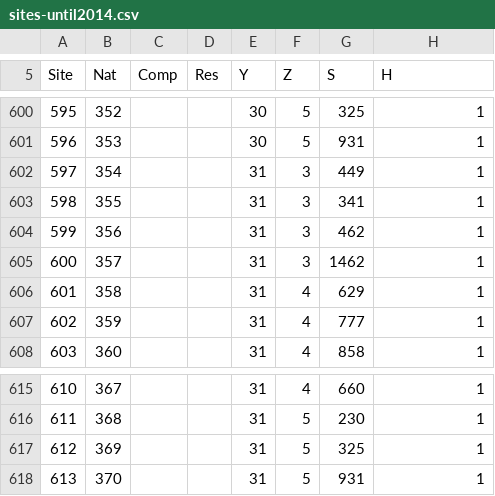
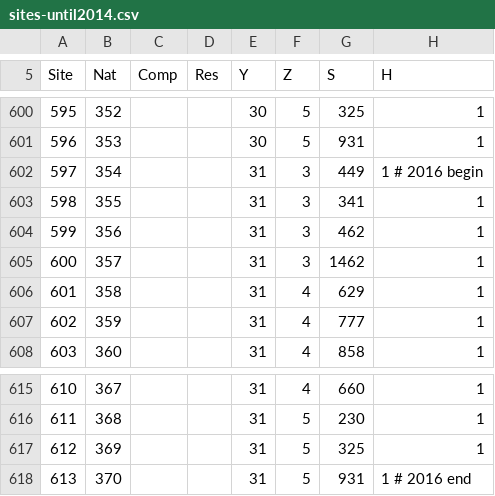
Before and after one commit to ORE-DiaPFC/Abondance, a CSV file: Nivelle/tacon/data/sites-until2014.csv, drawn as a sheet; only a part is shown, gaps mark what is left out; the diff names each change by its address in the sheet, - before the commit and + after, or states it on an @@ line.

Commit message:
update 2016

```diff
--- a/Nivelle/tacon/data/sites-until2014.csv
+++ b/Nivelle/tacon/data/sites-until2014.csv
-H602 (H): 1
+H602 (H): 1 # 2016 begin
-H618 (H): 1
+H618 (H): 1 # 2016 end
```
